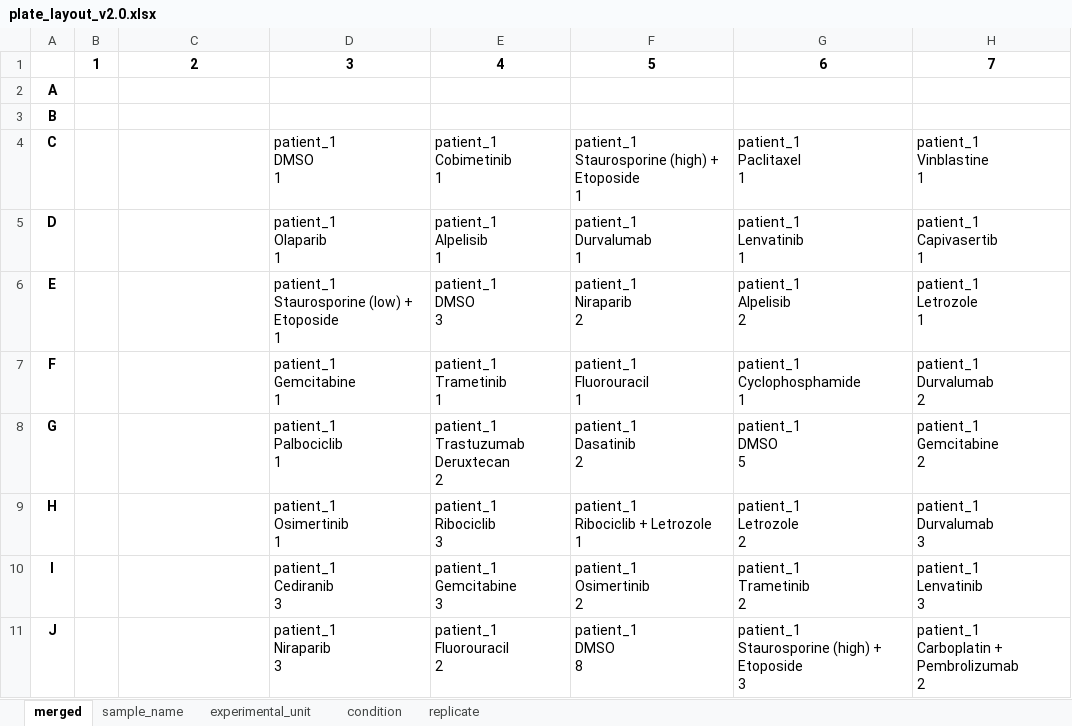
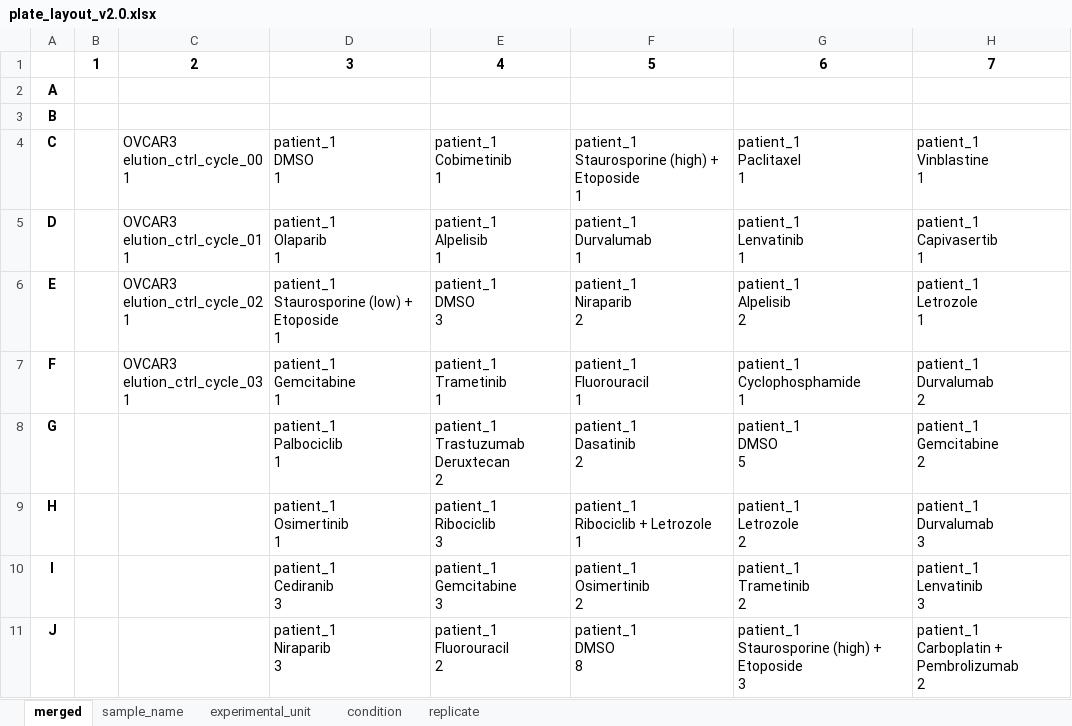
Before and after one commit to Apricot-Therapeutics/apx-opentrons-resources, an Excel workbook: OVP/metadata/plate_layout_v2.0.xlsx, sheet merged, drawn as a sheet; only a part is shown; values as stored, in another font and other column widths than the file's, no borders; conditional formats not drawn; ↵ is a line break in a cell; the diff names each change by its address in the sheet, - before the commit and + after, or states it on an @@ line.

Commit message:
Update OVP plate metadata to include elution control wells

```diff
--- a/OVP/metadata/plate_layout_v2.0.xlsx (sheet merged)
+++ b/OVP/metadata/plate_layout_v2.0.xlsx (sheet merged)
-C4: (empty)
+C4: OVCAR3 ↵ elution_ctrl_cycle_00 ↵ 1
-C5: (empty)
+C5: OVCAR3 ↵ elution_ctrl_cycle_01 ↵ 1
-C6: (empty)
+C6: OVCAR3 ↵ elution_ctrl_cycle_02 ↵ 1
-C7: (empty)
+C7: OVCAR3 ↵ elution_ctrl_cycle_03 ↵ 1
```
Also changed, not shown: sheet experimental_unit, sheet sample_name, sheet condition, sheet replicate, 1 other file.
